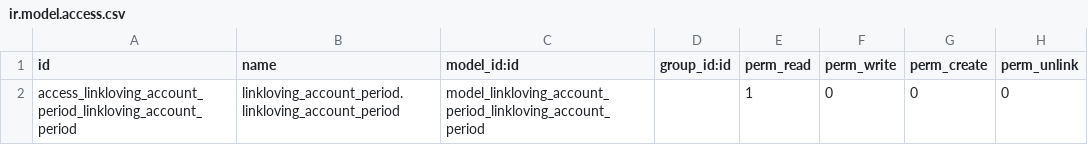
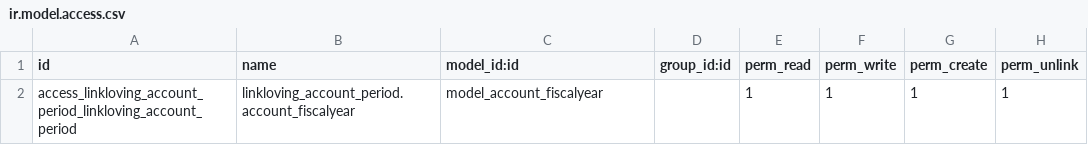
Before and after one commit to iverson2937/linklovingaddons, a CSV file: linkloving_account_period/security/ir.model.access.csv, drawn as a sheet.

Commit message:
update account_period

```diff
--- a/linkloving_account_period/security/ir.model.access.csv
+++ b/linkloving_account_period/security/ir.model.access.csv
@@ -1,2 +1,2 @@
 id,name,model_id:id,group_id:id,perm_read,perm_write,perm_create,perm_unlink
-access_linkloving_account_period_linkloving_account_period,linkloving_account_period.linkloving_account_period,model_linkloving_account_period_linkloving_account_period,,1,0,0,0
+access_linkloving_account_period_linkloving_account_period,linkloving_account_period.account_fiscalyear,model_account_fiscalyear,,1,1,1,1
```
Also changed, not shown: 1 other file.
